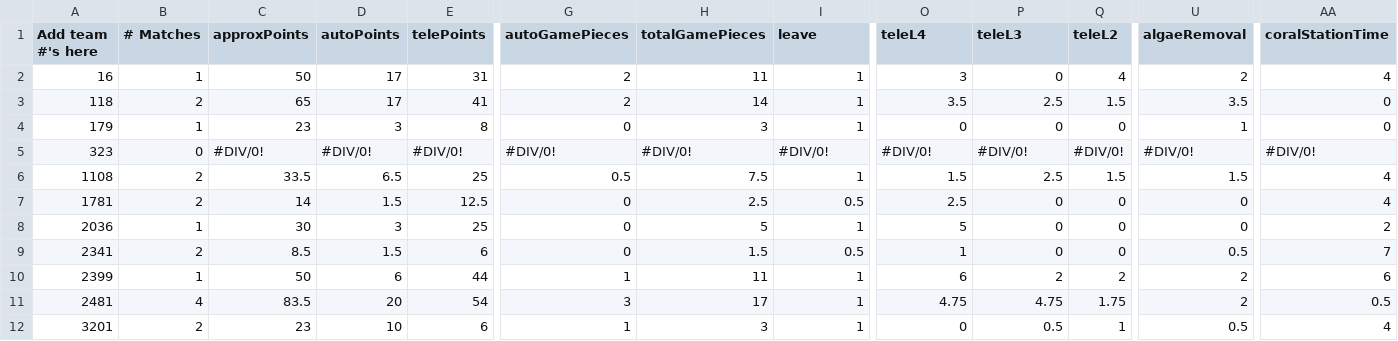
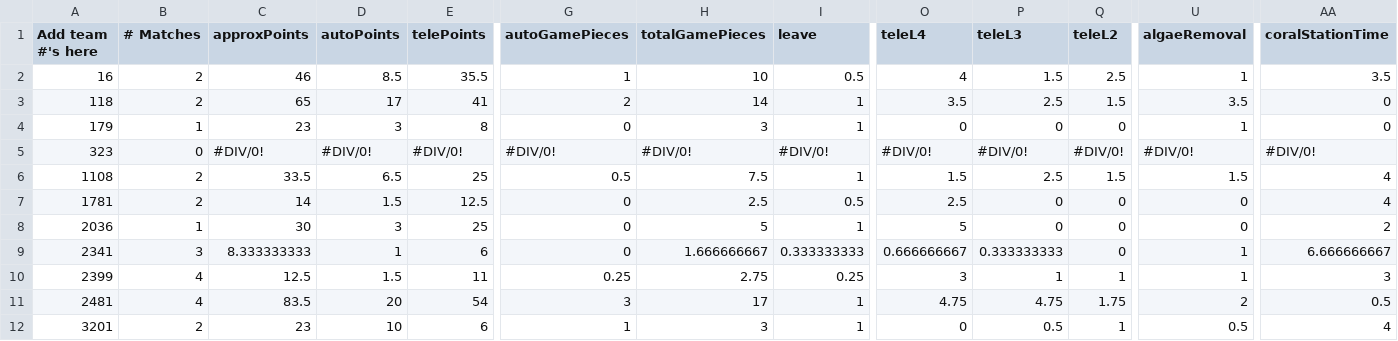
Before and after one commit to btmartin/btmartin.github.io, a CSV file: Scouting/ConsolidatedData.csv, drawn as a sheet; only a part is shown, gaps mark what is left out; the diff covers the shown part only; the diff names each change by its address in the sheet, - before the commit and + after, or states it on an @@ line.

```diff
--- a/Scouting/ConsolidatedData.csv
+++ b/Scouting/ConsolidatedData.csv
-B2 (# Matches): 1
+B2 (# Matches): 2
-C2 (approxPoints): 50
+C2 (approxPoints): 46
-D2 (autoPoints): 17
+D2 (autoPoints): 8.5
-E2 (telePoints): 31
+E2 (telePoints): 35.5
-G2 (autoGamePieces): 2
+G2 (autoGamePieces): 1
-H2 (totalGamePieces): 11
+H2 (totalGamePieces): 10
-I2 (leave): 1
+I2 (leave): 0.5
-O2 (teleL4): 3
+O2 (teleL4): 4
-P2 (teleL3): 0
+P2 (teleL3): 1.5
-Q2 (teleL2): 4
+Q2 (teleL2): 2.5
-U2 (algaeRemoval): 2
+U2 (algaeRemoval): 1
-AA2 (coralStationTime): 4
+AA2 (coralStationTime): 3.5
-B9 (# Matches): 2
+B9 (# Matches): 3
-C9 (approxPoints): 8.5
+C9 (approxPoints): 8.333333333
-D9 (autoPoints): 1.5
+D9 (autoPoints): 1
-H9 (totalGamePieces): 1.5
+H9 (totalGamePieces): 1.666666667
-I9 (leave): 0.5
+I9 (leave): 0.333333333
-O9 (teleL4): 1
+O9 (teleL4): 0.666666667
-P9 (teleL3): 0
+P9 (teleL3): 0.333333333
-U9 (algaeRemoval): 0.5
+U9 (algaeRemoval): 1
-AA9 (coralStationTime): 7
+AA9 (coralStationTime): 6.666666667
-B10 (# Matches): 1
+B10 (# Matches): 4
-C10 (approxPoints): 50
+C10 (approxPoints): 12.5
-D10 (autoPoints): 6
+D10 (autoPoints): 1.5
-E10 (telePoints): 44
+E10 (telePoints): 11
-G10 (autoGamePieces): 1
+G10 (autoGamePieces): 0.25
-H10 (totalGamePieces): 11
+H10 (totalGamePieces): 2.75
-I10 (leave): 1
+I10 (leave): 0.25
-O10 (teleL4): 6
+O10 (teleL4): 3
-P10 (teleL3): 2
+P10 (teleL3): 1
-Q10 (teleL2): 2
+Q10 (teleL2): 1
-U10 (algaeRemoval): 2
+U10 (algaeRemoval): 1
-AA10 (coralStationTime): 6
+AA10 (coralStationTime): 3
```
Also changed, not shown: 39 edited cells elsewhere in this file, Scouting/ScoutingData.csv.
